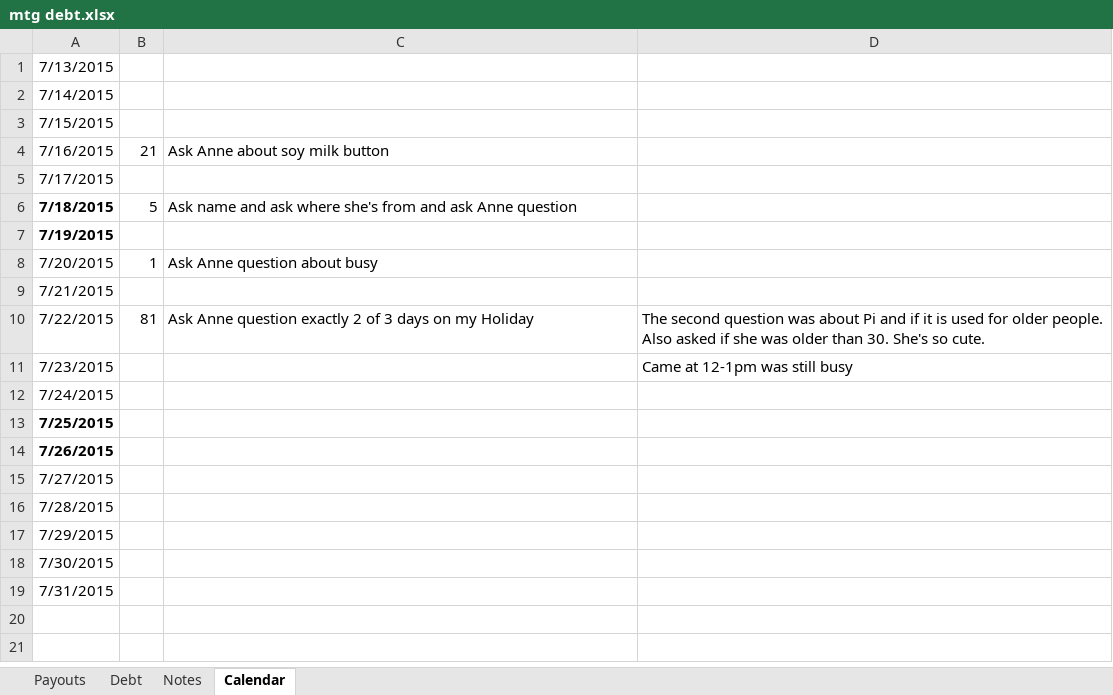
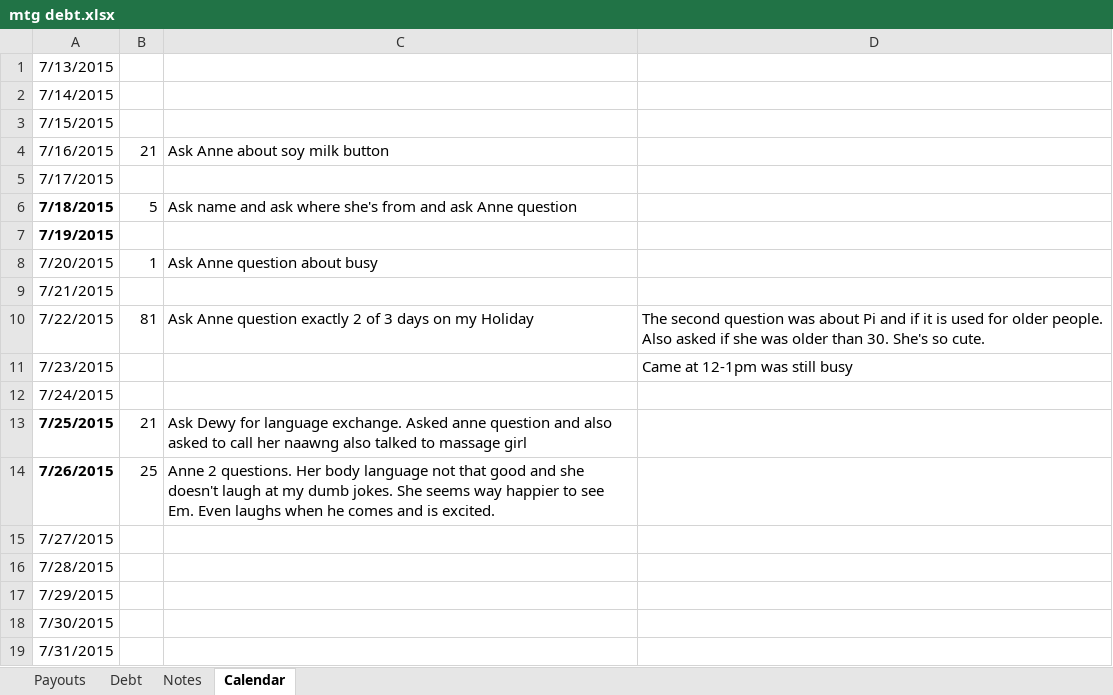
Before and after one commit to jauggy/Boardgames, an Excel workbook: mtg debt.xlsx, sheet Calendar, drawn as a sheet; values as stored, in another font and other column widths than the file's, no borders; the diff names each change by its address in the sheet, - before the commit and + after, or states it on an @@ line.

```diff
--- a/mtg debt.xlsx (sheet Calendar)
+++ b/mtg debt.xlsx (sheet Calendar)
-B13: (empty)
+B13: 21
-C13: (empty)
+C13: Ask Dewy for language exchange. Asked anne question and also asked to call her naawng also talked to massage girl
-B14: (empty)
+B14: 25
-C14: (empty)
+C14: Anne 2 questions. Her body language not that good and she doesn't laugh at my dumb jokes. She seems way happier to see Em. Even laughs when he comes and is excited.
```
Also changed, not shown: sheet Payouts, sheet Debt.
